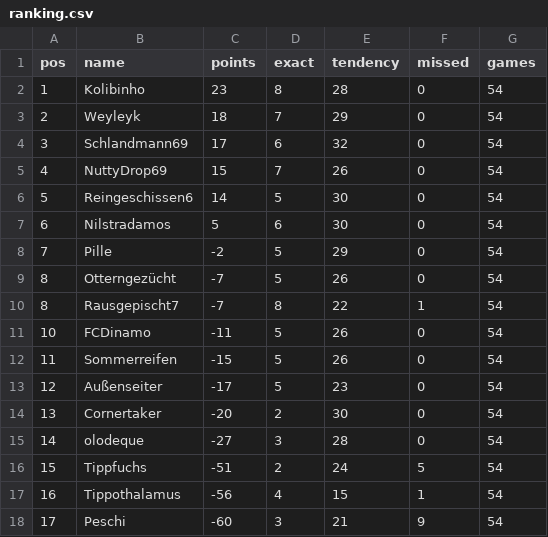
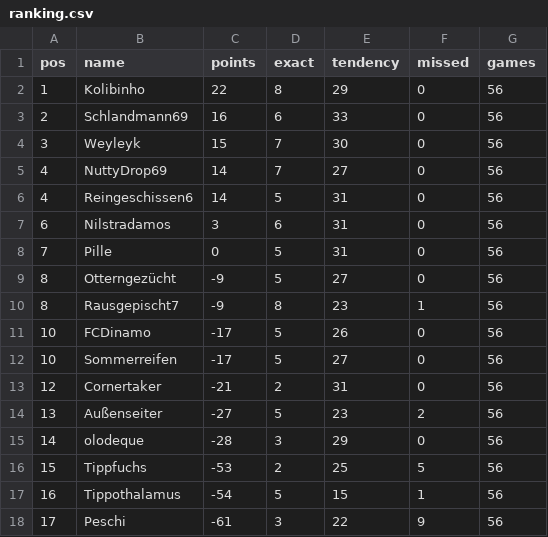
Before and after one commit to senickel/mexiko26-wertung, a CSV file: ranking.csv, drawn as a sheet.

Commit message:
update ranking

```diff
--- a/ranking.csv
+++ b/ranking.csv
@@ -1,18 +1,18 @@
 pos,name,points,exact,tendency,missed,games
-1,Kolibinho,23,8,28,0,54
-2,Weyleyk,18,7,29,0,54
-3,Schlandmann69,17,6,32,0,54
-4,NuttyDrop69,15,7,26,0,54
-5,Reingeschissen6,14,5,30,0,54
-6,Nilstradamos,5,6,30,0,54
-7,Pille,-2,5,29,0,54
-8,Otterngezücht,-7,5,26,0,54
-8,Rausgepischt7,-7,8,22,1,54
-10,FCDinamo,-11,5,26,0,54
-11,Sommerreifen,-15,5,26,0,54
-12,Außenseiter,-17,5,23,0,54
-13,Cornertaker,-20,2,30,0,54
-14,olodeque,-27,3,28,0,54
-15,Tippfuchs,-51,2,24,5,54
-16,Tippothalamus,-56,4,15,1,54
-17,Peschi,-60,3,21,9,54
+1,Kolibinho,22,8,29,0,56
+2,Schlandmann69,16,6,33,0,56
+3,Weyleyk,15,7,30,0,56
+4,NuttyDrop69,14,7,27,0,56
+4,Reingeschissen6,14,5,31,0,56
+6,Nilstradamos,3,6,31,0,56
+7,Pille,0,5,31,0,56
+8,Otterngezücht,-9,5,27,0,56
+8,Rausgepischt7,-9,8,23,1,56
+10,FCDinamo,-17,5,26,0,56
+10,Sommerreifen,-17,5,27,0,56
+12,Cornertaker,-21,2,31,0,56
+13,Außenseiter,-27,5,23,2,56
+14,olodeque,-28,3,29,0,56
+15,Tippfuchs,-53,2,25,5,56
+16,Tippothalamus,-54,5,15,1,56
+17,Peschi,-61,3,22,9,56
```
Also changed, not shown: 18 other files.
